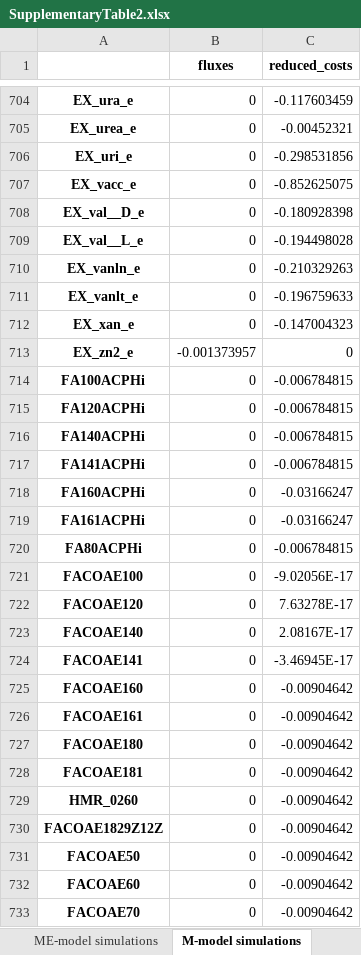
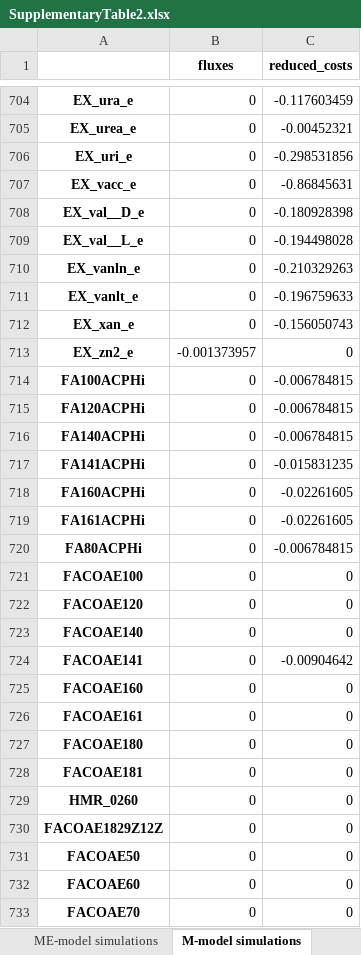
Before and after one commit to jdtibochab/pputidame, an Excel workbook: datasets/supplementary/SupplementaryTable2.xlsx, sheet M-model simulations, drawn as a sheet; only a part is shown, gaps mark what is left out; values as stored, in another font and other column widths than the file's, no borders; the diff covers the shown part only; the diff names each change by its address in the sheet, - before the commit and + after, or states it on an @@ line.

```diff
--- a/datasets/supplementary/SupplementaryTable2.xlsx (sheet M-model simulations)
+++ b/datasets/supplementary/SupplementaryTable2.xlsx (sheet M-model simulations)
-C707 (reduced_costs): -0.852625075
+C707 (reduced_costs): -0.86845631
-C712 (reduced_costs): -0.147004323
+C712 (reduced_costs): -0.156050743
-C717 (reduced_costs): -0.006784815
+C717 (reduced_costs): -0.015831235
-C718:C719 (reduced_costs): -0.03166247
+C718:C719 (reduced_costs): -0.02261605
-C721 (reduced_costs): -9.02056E-17
+C721 (reduced_costs): 0
-C722 (reduced_costs): 7.63278E-17
+C722 (reduced_costs): 0
-C723 (reduced_costs): 2.08167E-17
+C723 (reduced_costs): 0
-C724 (reduced_costs): -3.46945E-17
+C724 (reduced_costs): -0.00904642
-C725:C733 (reduced_costs): -0.00904642
+C725:C733 (reduced_costs): 0
```
Also changed, not shown: 1606 edited cells elsewhere in this sheet, sheet ME-model simulations, 12 other files.
